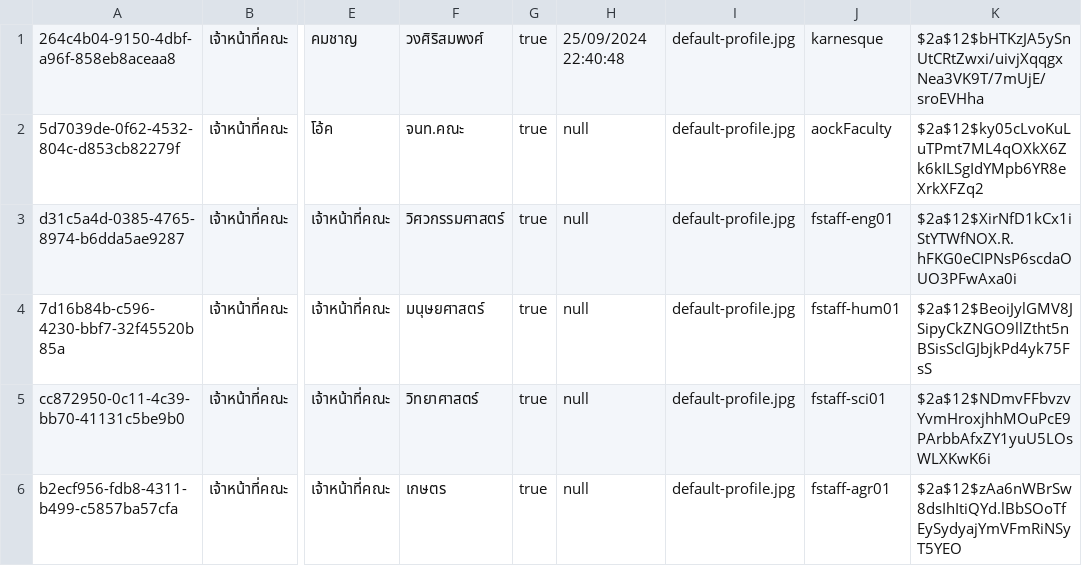
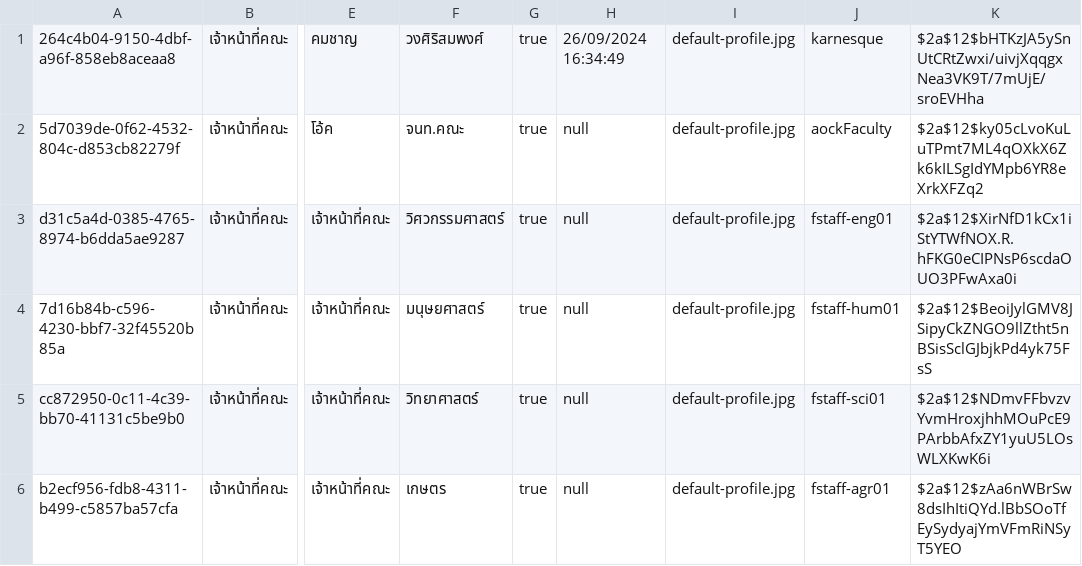
Before and after one commit to thg1rb/my-appeal, a CSV file: data/users/facultyStaff.csv, drawn as a sheet; only a part is shown, gaps mark what is left out; the diff names each change by its address in the sheet, - before the commit and + after, or states it on an @@ line.

```diff
--- a/data/users/facultyStaff.csv
+++ b/data/users/facultyStaff.csv
-H1: 25/09/2024 22:40:48
+H1: 26/09/2024 16:34:49
```
Also changed, not shown: 3 other files.
